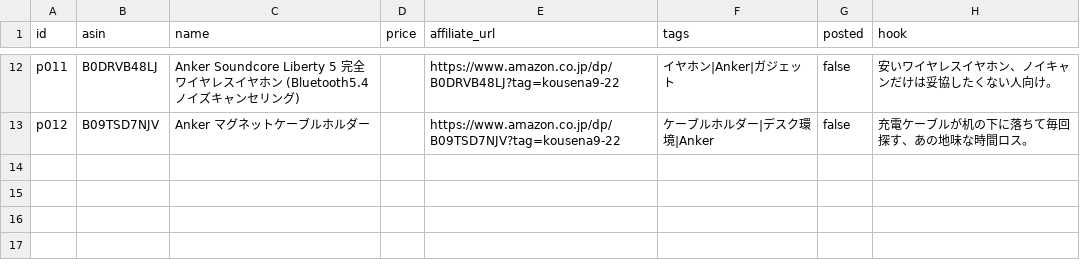
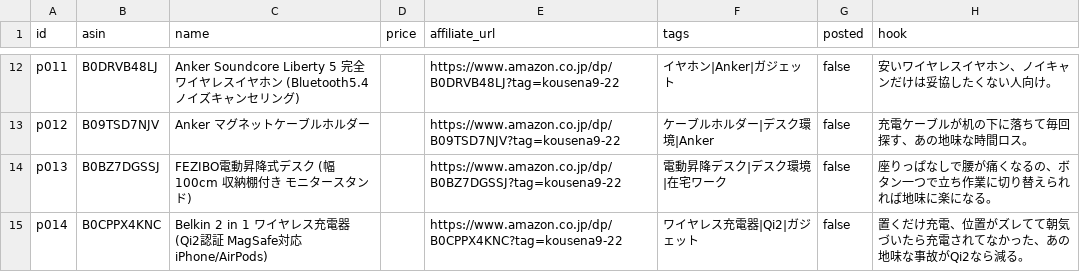
Before and after one commit to kousei0902/amazon-x-affiliate-bot, a CSV file: products.csv, drawn as a sheet; only a part is shown, gaps mark what is left out; the diff names each change by its address in the sheet, - before the commit and + after, or states it on an @@ line.

Commit message:
manual research: FEZIBO standing desk, Belkin Qi2 charger

```diff
--- a/products.csv
+++ b/products.csv
+row 14: p013 | B0BZ7DGSSJ | FEZIBO電動昇降式デスク (幅100cm 収納棚付き モニタースタンド) |  | https://www.amazon.co.jp/dp/B0BZ7DGSSJ?tag=kousena9-22 | 電動昇降デスク|デスク環境|在宅ワーク | false | 座りっぱなしで腰が痛くなるの、ボタン一つで立ち作業に切り替えられれば地味に楽になる。
+row 15: p014 | B0CPPX4KNC | Belkin 2 in 1 ワイヤレス充電器 (Qi2認証 MagSafe対応 iPhone/AirPods) |  | https://www.amazon.co.jp/dp/B0CPPX4KNC?tag=kousena9-22 | ワイヤレス充電器|Qi2|ガジェット | false | 置くだけ充電、位置がズレてて朝気づいたら充電されてなかった、あの地味な事故がQi2なら減る。
```
